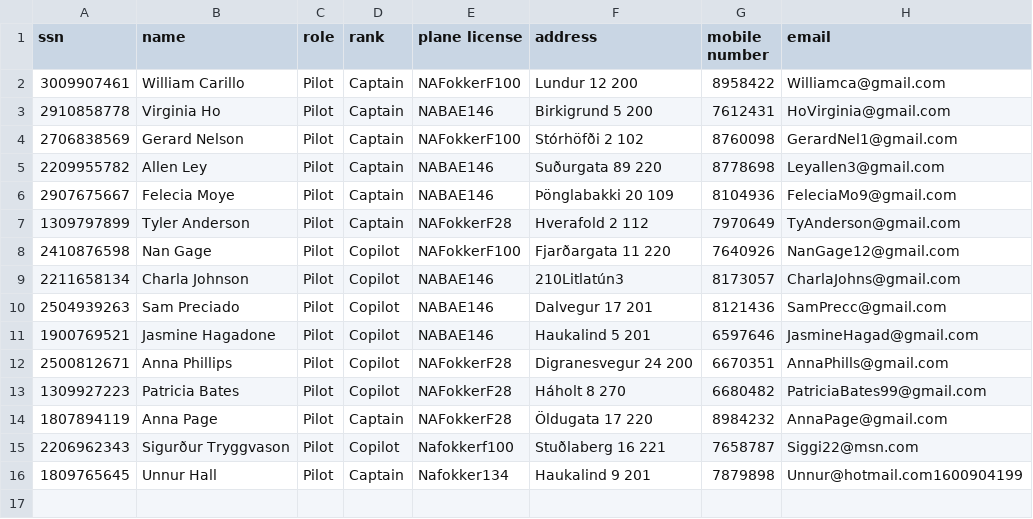
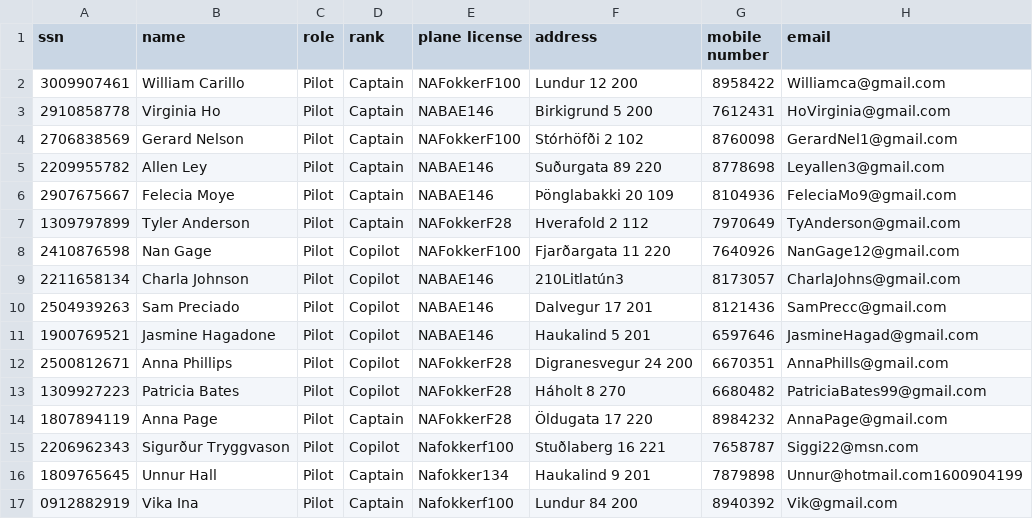
Before and after one commit to harpasteingrims/Dagbok, a CSV file: csv_files/Pilots.csv, drawn as a sheet.

```diff
--- a/csv_files/Pilots.csv
+++ b/csv_files/Pilots.csv
@@ -16 +16,2 @@ ssn, name, role, rank, plane license, address, mobile number, email
 1809765645, Unnur Hall, Pilot, Captain, Nafokker134, Haukalind 9 201, 7879898, Unnur@hotmail.com1600904199
+0912882919, Vika Ina, Pilot, Captain, Nafokkerf100, Lundur 84 200, 8940392, Vik@gmail.com
```
Also changed, not shown: csv_files/CabinCrew.csv, 6 other files.
